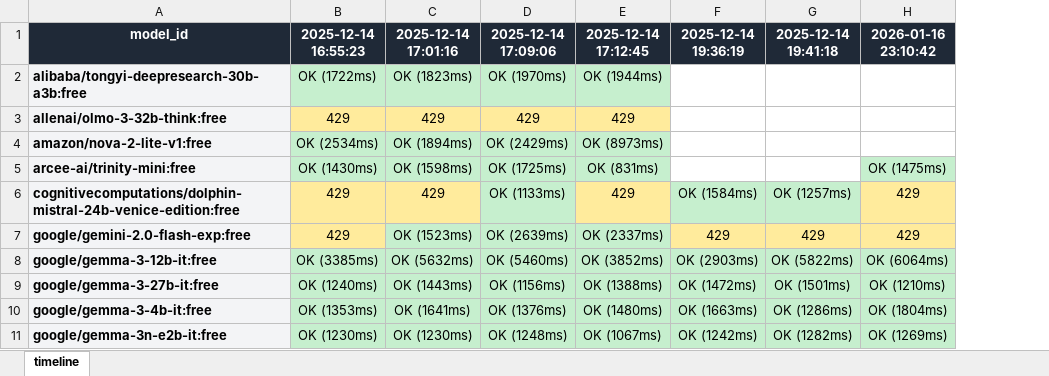
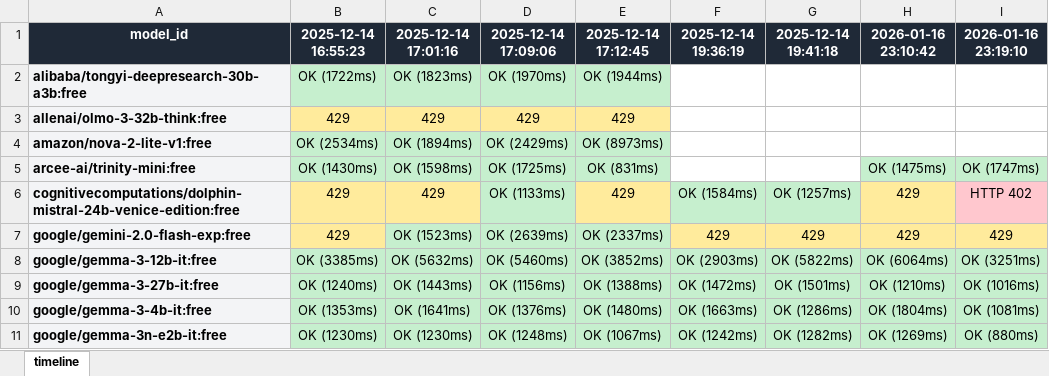
Before and after one commit to dhkimxx/openrouter-free-model-scouter, an Excel workbook: results/history.xlsx, sheet timeline, drawn as a sheet; only a part is shown; values as stored, in another font and other column widths than the file's, no borders; the diff names each change by its address in the sheet, - before the commit and + after, or states it on an @@ line.

Commit message:
2026.01.16 - (2)

```diff
--- a/results/history.xlsx (sheet timeline)
+++ b/results/history.xlsx (sheet timeline)
+column I (2026-01-16 23:19:10), rows 5-11: OK (1747ms) | HTTP 402 | 429 | OK (3251ms) | OK (1016ms) | OK (1081ms) | OK (880ms)
```
